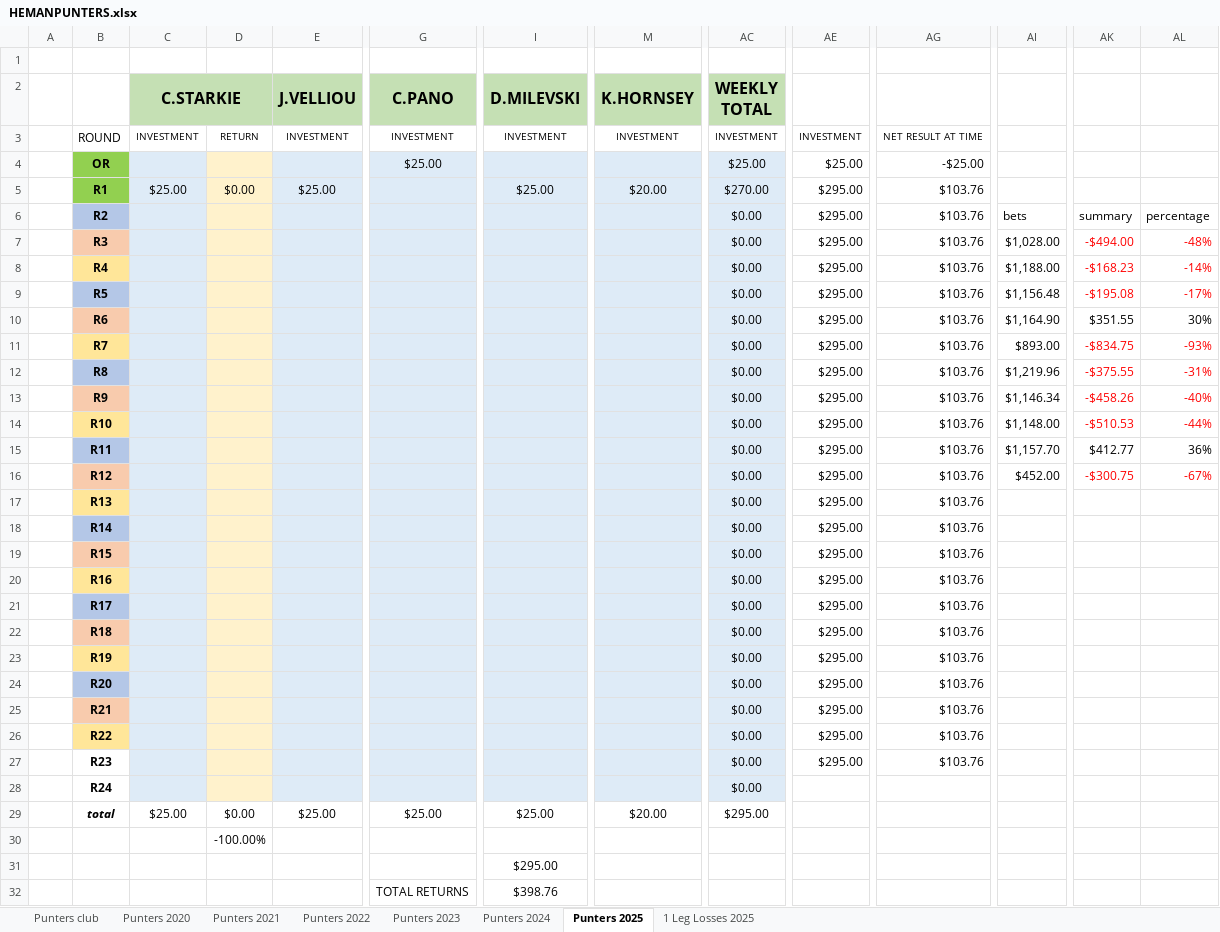
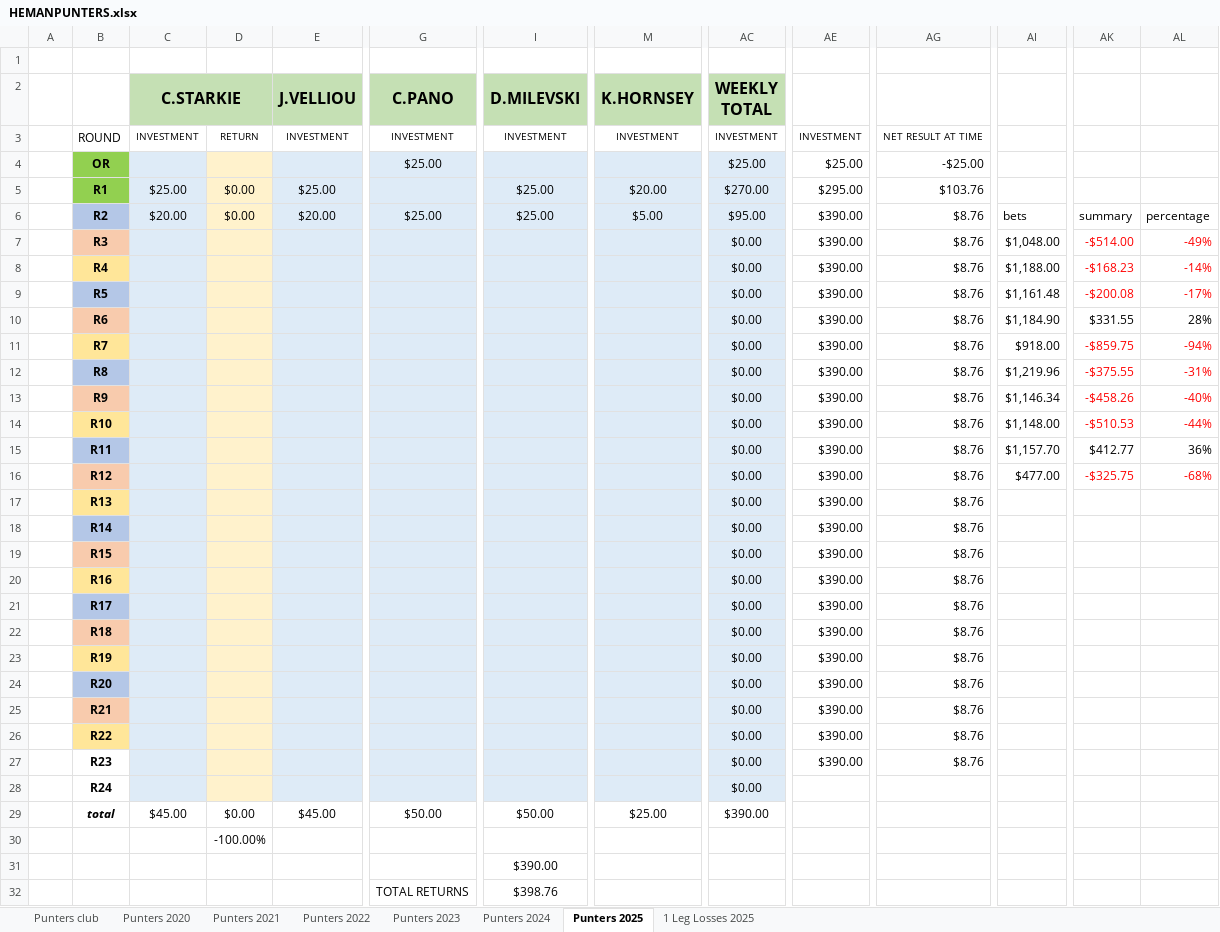
Before and after one commit to BrentonTurnor/seeMore, an Excel workbook: public/Data/HEMANPUNTERS.xlsx, sheet Punters 2025, drawn as a sheet; only a part is shown, gaps mark what is left out; values as stored, in another font and other column widths than the file's, no borders; removed rows and columns are numbered as before the commit, all else as after; rows hold the shown columns only; the diff covers the shown part only; the diff names each change by its address in the sheet, - before the commit and + after, or states it on an @@ line.

Commit message:
Updating Spreadsheet

```diff
--- a/public/Data/HEMANPUNTERS.xlsx (sheet Punters 2025)
+++ b/public/Data/HEMANPUNTERS.xlsx (sheet Punters 2025)
-row 6:  | R2 |  |  |  |  |  |  | $0.00 | $295.00 | $103.76 | bets | summary | percentage
+row 6:  | R2 | $20.00 | $0.00 | $20.00 | $25.00 | $25.00 | $5.00 | $95.00 | $390.00 | $8.76 | bets | summary | percentage
-AE7:AE27: $295.00
+AE7:AE27: $390.00
-AG7:AG27: $103.76
+AG7:AG27: $8.76
-AI7: $1,028.00
+AI7: $1,048.00
-AK7: -$494.00
+AK7: -$514.00
-AL7: -48%
+AL7: -49%
-AI9: $1,156.48
+AI9: $1,161.48
-AK9: -$195.08
+AK9: -$200.08
-AI10: $1,164.90
+AI10: $1,184.90
-AK10: $351.55
+AK10: $331.55
-AL10: 30%
+AL10: 28%
-AI11: $893.00
+AI11: $918.00
-AK11: -$834.75
+AK11: -$859.75
-AL11: -93%
+AL11: -94%
-AI16: $452.00
+AI16: $477.00
-AK16: -$300.75
+AK16: -$325.75
-AL16: -67%
+AL16: -68%
-C29 (C.STARKIE): $25.00
+C29 (C.STARKIE): $45.00
-E29 (J.VELLIOU): $25.00
+E29 (J.VELLIOU): $45.00
-G29 (C.PANO): $25.00
+G29 (C.PANO): $50.00
-I29 (D.MILEVSKI): $25.00
+I29 (D.MILEVSKI): $50.00
-M29 (K.HORNSEY): $20.00
+M29 (K.HORNSEY): $25.00
-AC29 (WEEKLY TOTAL): $295.00
+AC29 (WEEKLY TOTAL): $390.00
-I31 (D.MILEVSKI): $295.00
+I31 (D.MILEVSKI): $390.00
```
Also changed, not shown: 1 added row, 1 removed row and 13 edited cells elsewhere in this sheet.
